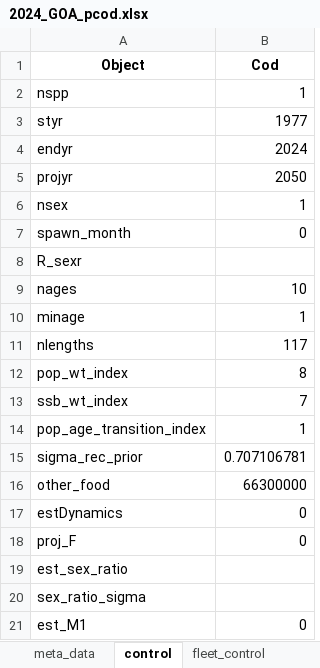
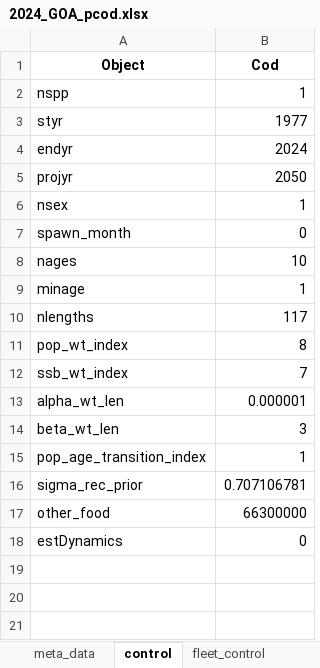
Before and after one commit to grantdadams/GOA_circlulation_study, an Excel workbook: Data/2024_GOA_pcod.xlsx, sheet control, drawn as a sheet; values as stored, in another font and other column widths than the file's, no borders; removed rows and columns are numbered as before the commit, all else as after; the diff names each change by its address in the sheet, - before the commit and + after, or states it on an @@ line.

```diff
--- a/Data/2024_GOA_pcod.xlsx (sheet control)
+++ b/Data/2024_GOA_pcod.xlsx (sheet control)
-row 8: R_sexr
+row 13: alpha_wt_len | 0.000001
+row 14: beta_wt_len | 3
-row 18: proj_F | 0
-row 19: est_sex_ratio
-row 20: sex_ratio_sigma
-row 21: est_M1 | 0
```
Also changed, not shown: sheet comp_data, sheet weight, sheet diet_data, sheet age_trans_matrix, sheet catch_data, sheet meta_data, 4 more sheets, other sheet tabs, Data/2024_GOA_northern_rockfish.xlsx, Data/2024_GOA_pollock.xlsx, 8 other files.
